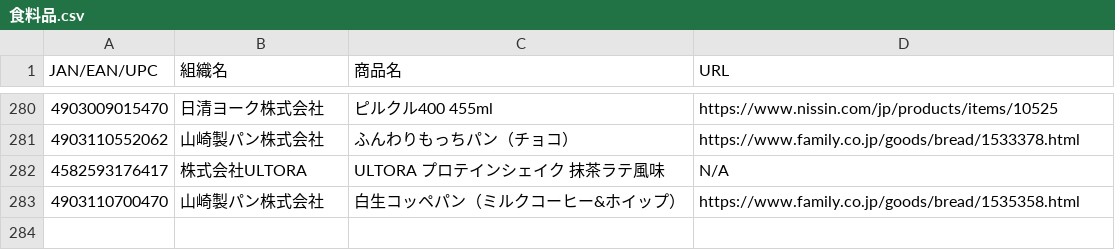
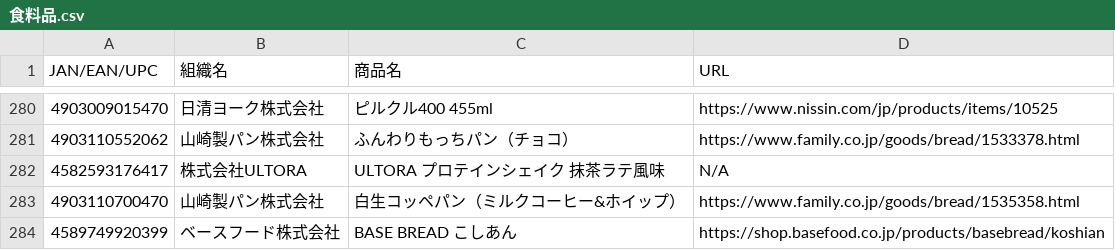
Before and after one commit to PC-CNT/mkn-09, a CSV file: 食料品.csv, drawn as a sheet; only a part is shown, gaps mark what is left out; the diff names each change by its address in the sheet, - before the commit and + after, or states it on an @@ line.

Commit message:
Update 食料品.csv

```diff
--- a/食料品.csv
+++ b/食料品.csv
+row 284: 4589749920399 | ベースフード株式会社 | BASE BREAD こしあん | https://shop.basefood.co.jp/products/basebread/koshian
```
